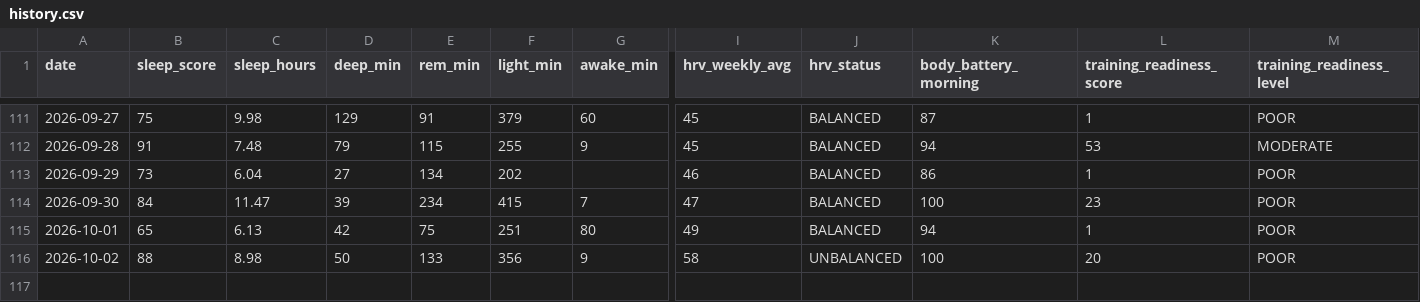
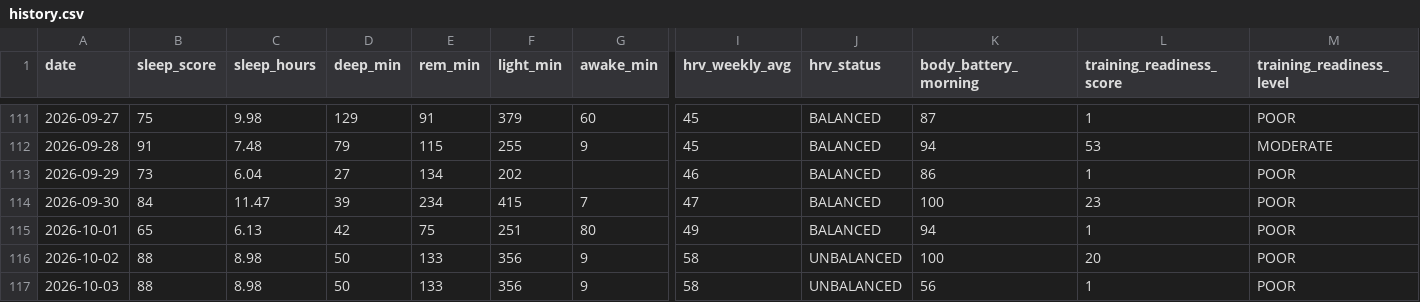
Before and after one commit to juliuskvx/julius-health, a CSV file: data/history.csv, drawn as a sheet; only a part is shown, gaps mark what is left out; rows hold the shown columns only; the diff names each change by its address in the sheet, - before the commit and + after, or states it on an @@ line.

Commit message:
History update 2026-10-03

```diff
--- a/data/history.csv
+++ b/data/history.csv
+row 117: 2026-10-03 | 88 | 8.98 | 50 | 133 | 356 | 9 | 58 | UNBALANCED | 56 | 1 | POOR
```
